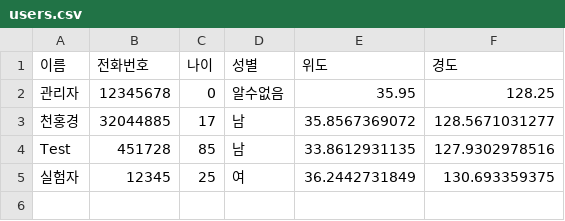
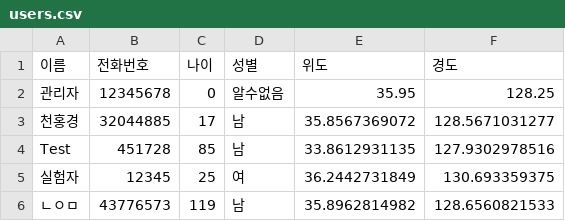
Before and after one commit to honggyeong/CTRL_CV, a CSV file: data/users.csv, drawn as a sheet.

Commit message:
Update CSV file

```diff
--- a/data/users.csv
+++ b/data/users.csv
@@ -5 +5,2 @@ Test,451728,85,남,33.8612931135,127.9302978516
 실험자,12345,25,여,36.2442731849,130.693359375
+ㄴㅇㅁ,43776573,119,남,35.8962814982,128.6560821533
```
